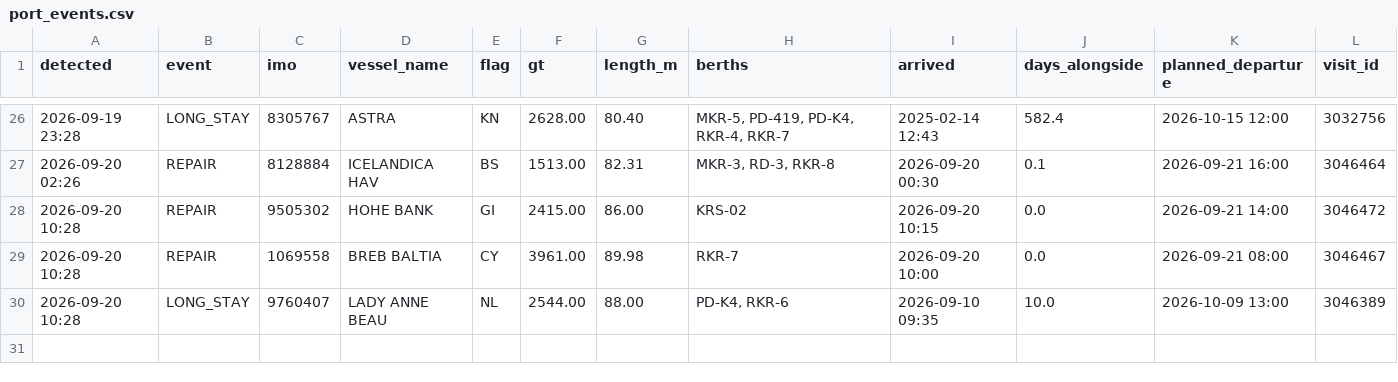
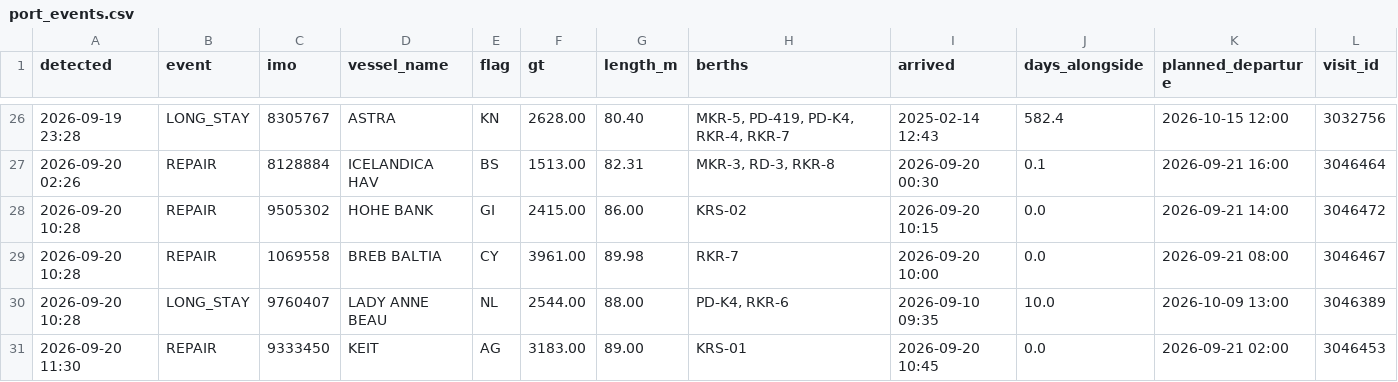
Before and after one commit to papa-lgtm/riga-port-watch, a CSV file: port_events.csv, drawn as a sheet; only a part is shown, gaps mark what is left out; the diff names each change by its address in the sheet, - before the commit and + after, or states it on an @@ line.

```diff
--- a/port_events.csv
+++ b/port_events.csv
+row 31: 2026-09-20 11:30 | REPAIR | 9333450 | KEIT | AG | 3183.00 | 89.00 | KRS-01 | 2026-09-20 10:45 | 0.0 | 2026-09-21 02:00 | 3046453
```
Also changed, not shown: 3 other files.
